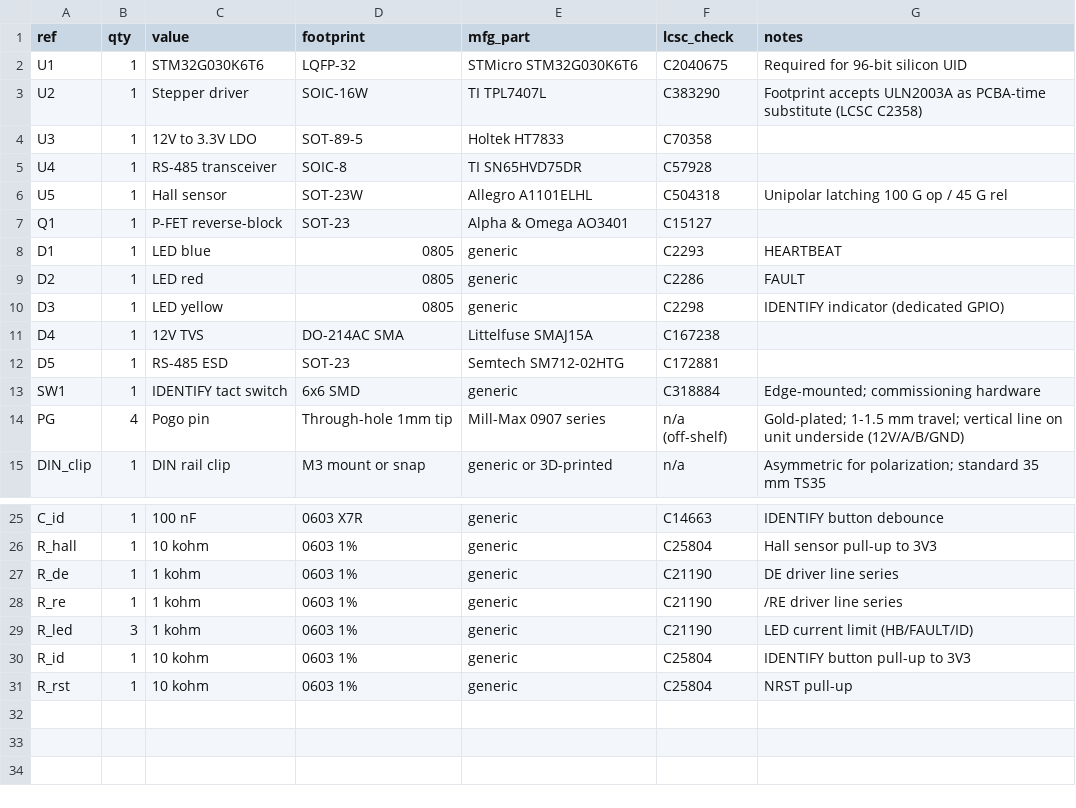
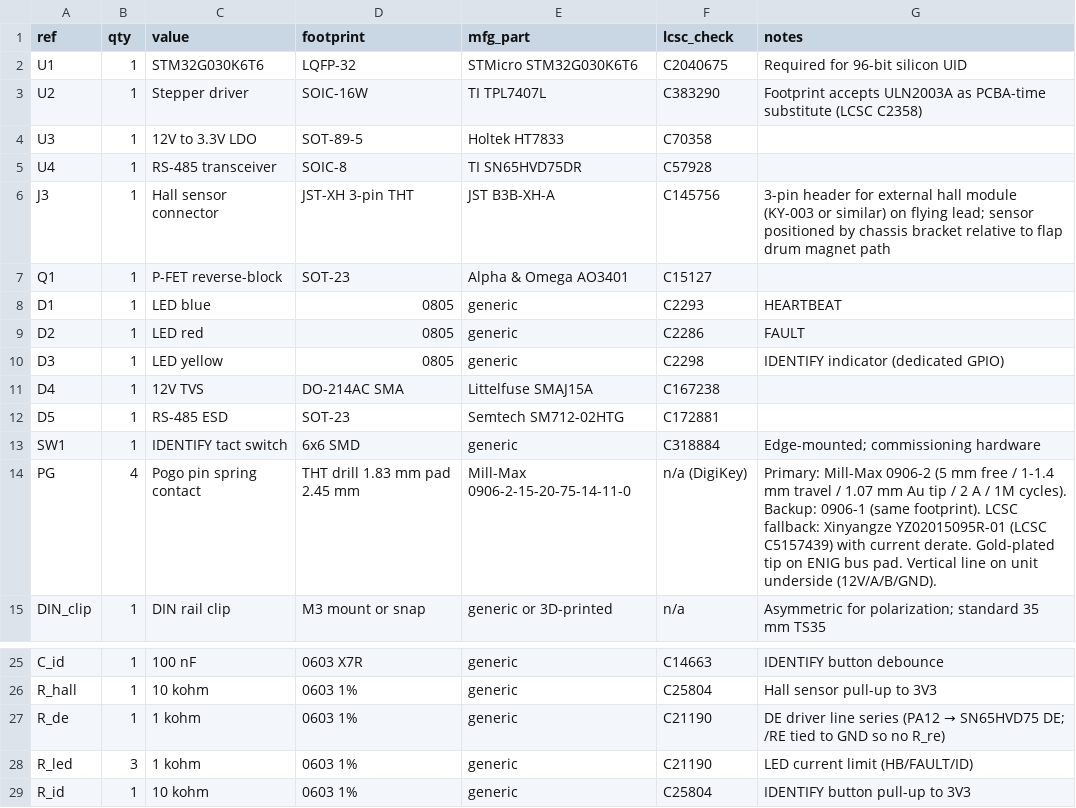
Before and after one commit to lvschouwen/split-flap, a CSV file: PCB/v2/UNIT_BOM.csv, drawn as a sheet; only a part is shown, gaps mark what is left out; the shorter side is filled out with more unchanged rows.

```diff
--- a/PCB/v2/UNIT_BOM.csv
+++ b/PCB/v2/UNIT_BOM.csv
@@ -5,3 +5,3 @@ U3,1,12V to 3.3V LDO,SOT-89-5,Holtek HT7833,C70358,
 U4,1,RS-485 transceiver,SOIC-8,TI SN65HVD75DR,C57928,
-U5,1,Hall sensor,SOT-23W,Allegro A1101ELHL,C504318,Unipolar latching 100 G op / 45 G rel
+J3,1,Hall sensor connector,JST-XH 3-pin THT,JST B3B-XH-A,C145756,3-pin header for external hall module (KY-003 or similar) on flying lead; sensor positioned by chassis bracket relative to flap drum magnet path
 Q1,1,P-FET reverse-block,SOT-23,Alpha & Omega AO3401,C15127,
@@ -13,3 +13,3 @@ D5,1,RS-485 ESD,SOT-23,Semtech SM712-02HTG,C172881,
 SW1,1,IDENTIFY tact switch,6x6 SMD,generic,C318884,Edge-mounted; commissioning hardware
-PG,4,Pogo pin,Through-hole 1mm tip,Mill-Max 0907 series,n/a (off-shelf),Gold-plated; 1-1.5 mm travel; vertical line on unit underside (12V/A/B/GND)
+PG,4,Pogo pin spring contact,THT drill 1.83 mm pad 2.45 mm,Mill-Max 0906-2-15-20-75-14-11-0,n/a (DigiKey),Primary: Mill-Max 0906-2 (5 mm free / 1-1.4 mm travel / 1.07 mm Au tip / 2 A / 1M cycles). Backup: 0906-1 (same footprint). LCSC fallback: Xinyangze YZ02015095R-01 (LCSC C5157439) with current derate. Gold-plated tip on ENIG bus pad. Vertical line on unit underside (12V/A/B/GND).
 DIN_clip,1,DIN rail clip,M3 mount or snap,generic or 3D-printed,n/a,Asymmetric for polarization; standard 35 mm TS35
@@ -26,4 +26,3 @@ C_id,1,100 nF,0603 X7R,generic,C14663,IDENTIFY button debounce
 R_hall,1,10 kohm,0603 1%,generic,C25804,Hall sensor pull-up to 3V3
-R_de,1,1 kohm,0603 1%,generic,C21190,DE driver line series
-R_re,1,1 kohm,0603 1%,generic,C21190,/RE driver line series
+R_de,1,1 kohm,0603 1%,generic,C21190,DE driver line series (PA12 → SN65HVD75 DE; /RE tied to GND so no R_re)
 R_led,3,1 kohm,0603 1%,generic,C21190,LED current limit (HB/FAULT/ID)
```
Also changed, not shown: 9 other files.
